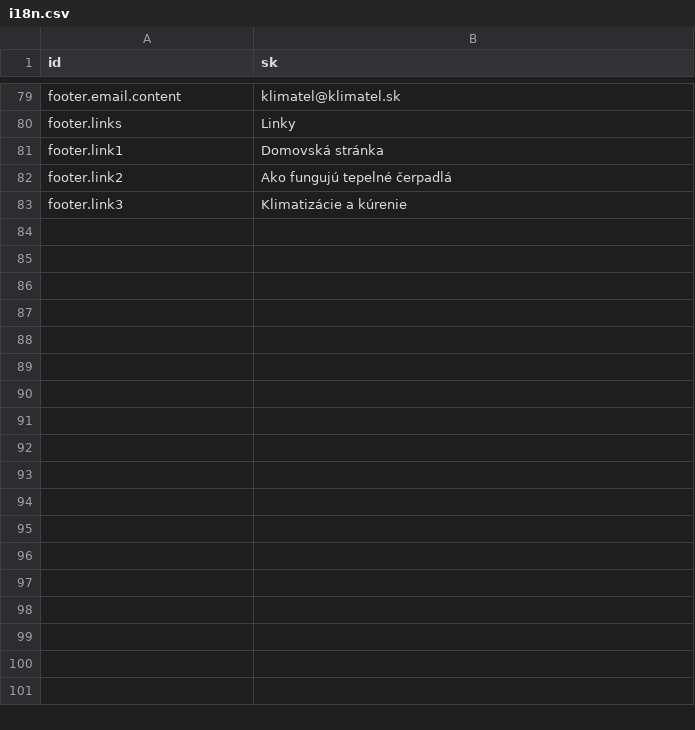
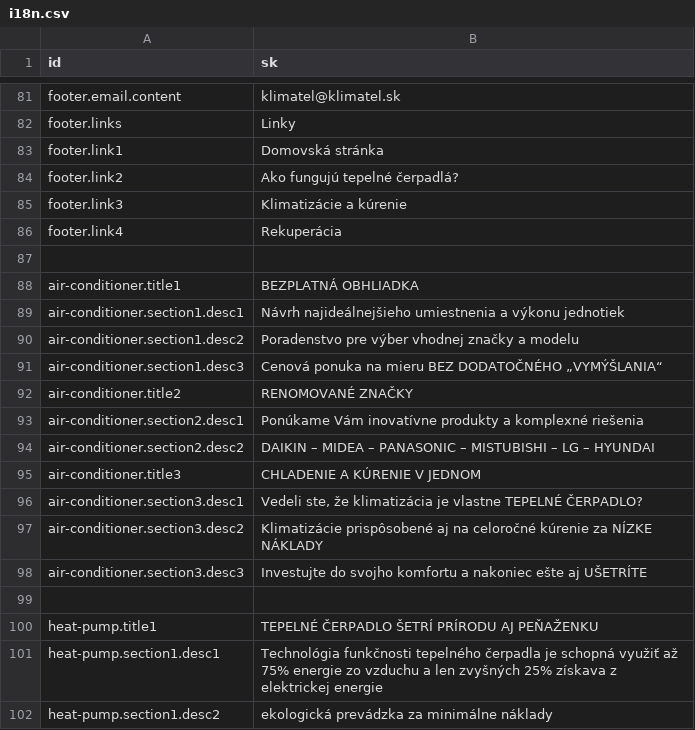
Before and after one commit to krisztiantothfiit/krisztiantothfiit.github.io, a CSV file: i18n/i18n.csv, drawn as a sheet; only a part is shown, gaps mark what is left out; the diff covers the shown part only.

```diff
--- a/i18n/i18n.csv
+++ b/i18n/i18n.csv
@@ -81,3 +83,20 @@ footer.links;Linky
 footer.link1;Domovská stránka
-footer.link2;Ako fungujú tepelné čerpadlá
+footer.link2;Ako fungujú tepelné čerpadlá?
 footer.link3;Klimatizácie a kúrenie
+footer.link4;Rekuperácia
+
+air-conditioner.title1;BEZPLATNÁ OBHLIADKA
+air-conditioner.section1.desc1;Návrh najideálnejšieho umiestnenia a výkonu jednotiek
+air-conditioner.section1.desc2;Poradenstvo pre výber vhodnej značky a modelu
+air-conditioner.section1.desc3;Cenová ponuka na mieru BEZ DODATOČNÉHO „VYMÝŠLANIA“
+air-conditioner.title2;RENOMOVANÉ ZNAČKY
+air-conditioner.section2.desc1;Ponúkame Vám inovatívne produkty a komplexné riešenia
+air-conditioner.section2.desc2;DAIKIN – MIDEA – PANASONIC – MISTUBISHI – LG – HYUNDAI
+air-conditioner.title3;CHLADENIE A KÚRENIE V JEDNOM
+air-conditioner.section3.desc1;Vedeli ste, že klimatizácia je vlastne TEPELNÉ ČERPADLO?
+air-conditioner.section3.desc2;Klimatizácie prispôsobené aj na celoročné kúrenie za NÍZKE NÁKLADY
+air-conditioner.section3.desc3;Investujte do svojho komfortu a nakoniec ešte aj UŠETRÍTE
+
+heat-pump.title1;TEPELNÉ ČERPADLO ŠETRÍ PRÍRODU AJ PEŇAŽENKU
+heat-pump.section1.desc1;Technológia funkčnosti tepelného čerpadla je schopná využiť až 75% energie zo vzduchu a len zvyšných 25% získava z elektrickej energie
+heat-pump.section1.desc2;ekologická prevádzka za minimálne náklady
```
Also changed, not shown: 20 added rows and 1 edited cell elsewhere in this file, 33 other files.
